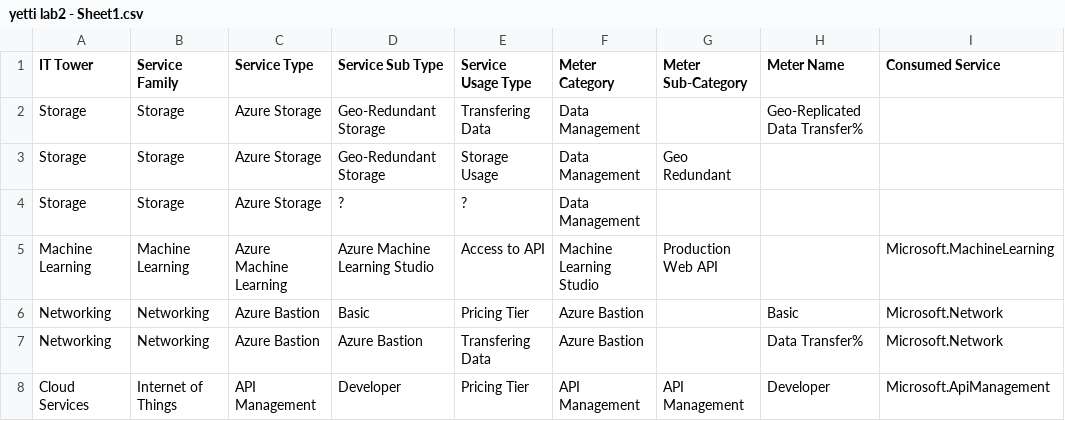
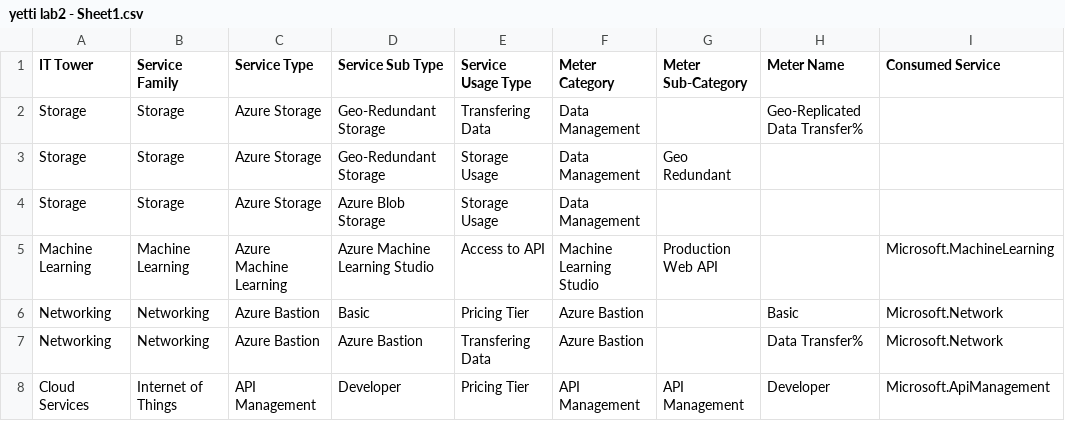
Before and after one commit to plida/itmo_devops-cloud, a CSV file: cloud_lab2/yetti lab2 - Sheet1.csv, drawn as a sheet; only a part is shown.

Commit message:
Update yetti lab2 - Sheet1.csv

```diff
--- a/cloud_lab2/yetti lab2 - Sheet1.csv
+++ b/cloud_lab2/yetti lab2 - Sheet1.csv
@@ -3,3 +3,3 @@ Storage,Storage,Azure Storage,Geo-Redundant Storage,Transfering Data,Data Manage
 Storage,Storage,Azure Storage,Geo-Redundant Storage,Storage Usage,Data Management,Geo Redundant,,
-Storage,Storage,Azure Storage,?,?,Data Management,,,
+Storage,Storage,Azure Storage,Azure Blob Storage,Storage Usage,Data Management,,,
 Machine Learning,Machine Learning,Azure Machine Learning,Azure Machine Learning Studio,Access to API,Machine Learning Studio,Production Web API,,Microsoft.MachineLearning
```
